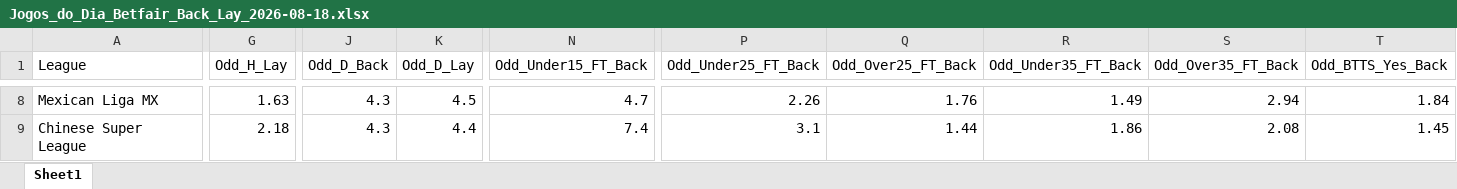
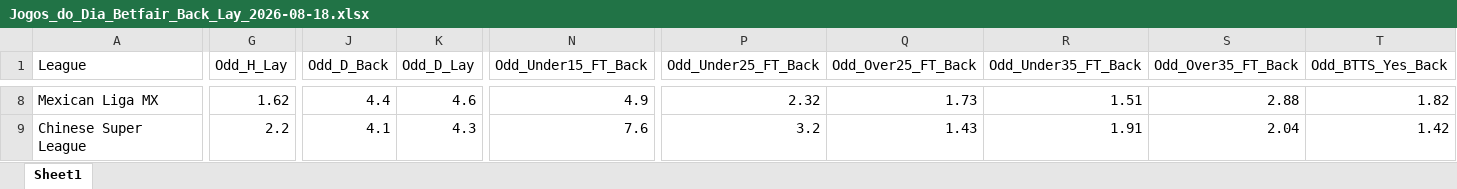
Before and after one commit to mtprado88/jogos_betfair, an Excel workbook: Jogos_do_Dia_Betfair_Back_Lay_2026-08-18.xlsx, sheet Sheet1, drawn as a sheet; only a part is shown, gaps mark what is left out; values as stored, in another font and other column widths than the file's, no borders; the diff covers the shown part only; the diff names each change by its address in the sheet, - before the commit and + after, or states it on an @@ line.

Commit message:
Atualizando o arquivo XLSX

```diff
--- a/Jogos_do_Dia_Betfair_Back_Lay_2026-08-18.xlsx (sheet Sheet1)
+++ b/Jogos_do_Dia_Betfair_Back_Lay_2026-08-18.xlsx (sheet Sheet1)
-G8 (Odd_H_Lay): 1.63
+G8 (Odd_H_Lay): 1.62
-J8 (Odd_D_Back): 4.3
+J8 (Odd_D_Back): 4.4
-K8 (Odd_D_Lay): 4.5
+K8 (Odd_D_Lay): 4.6
-N8 (Odd_Under15_FT_Back): 4.7
+N8 (Odd_Under15_FT_Back): 4.9
-P8 (Odd_Under25_FT_Back): 2.26
+P8 (Odd_Under25_FT_Back): 2.32
-Q8 (Odd_Over25_FT_Back): 1.76
+Q8 (Odd_Over25_FT_Back): 1.73
-R8 (Odd_Under35_FT_Back): 1.49
+R8 (Odd_Under35_FT_Back): 1.51
-S8 (Odd_Over35_FT_Back): 2.94
+S8 (Odd_Over35_FT_Back): 2.88
-T8 (Odd_BTTS_Yes_Back): 1.84
+T8 (Odd_BTTS_Yes_Back): 1.82
-G9 (Odd_H_Lay): 2.18
+G9 (Odd_H_Lay): 2.2
-J9 (Odd_D_Back): 4.3
+J9 (Odd_D_Back): 4.1
-K9 (Odd_D_Lay): 4.4
+K9 (Odd_D_Lay): 4.3
-N9 (Odd_Under15_FT_Back): 7.4
+N9 (Odd_Under15_FT_Back): 7.6
-P9 (Odd_Under25_FT_Back): 3.1
+P9 (Odd_Under25_FT_Back): 3.2
-Q9 (Odd_Over25_FT_Back): 1.44
+Q9 (Odd_Over25_FT_Back): 1.43
-R9 (Odd_Under35_FT_Back): 1.86
+R9 (Odd_Under35_FT_Back): 1.91
-S9 (Odd_Over35_FT_Back): 2.08
+S9 (Odd_Over35_FT_Back): 2.04
-T9 (Odd_BTTS_Yes_Back): 1.45
+T9 (Odd_BTTS_Yes_Back): 1.42
```
Also changed, not shown: 2 added rows, 2 removed rows and 302 edited cells elsewhere in this sheet.
